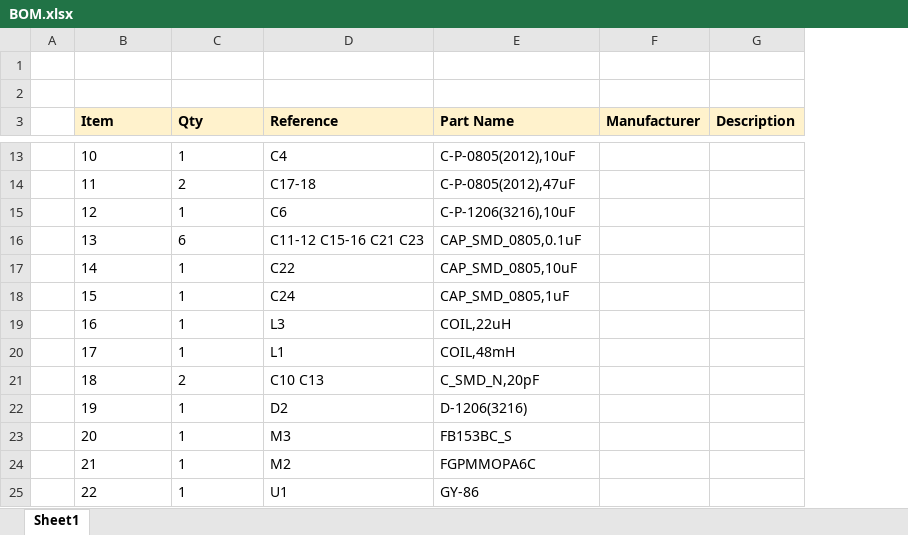
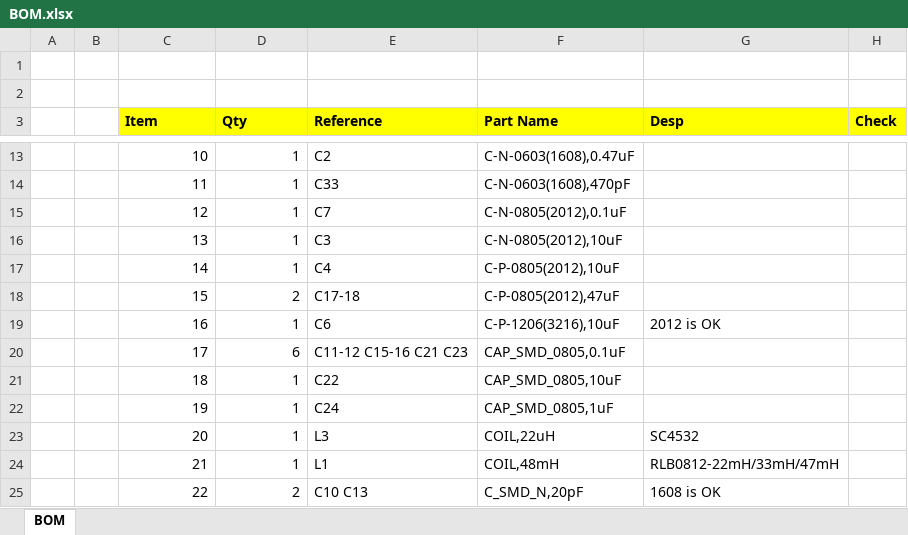
Before and after one commit to akkdong/Vario-STM32, an Excel workbook: doc/BOM.xlsx, sheet BOM, drawn as a sheet; only a part is shown, gaps mark what is left out; values as stored, in another font and other column widths than the file's, no borders; removed rows and columns are numbered as before the commit, all else as after; the diff covers the shown part only; the diff names each change by its address in the sheet, - before the commit and + after, or states it on an @@ line.

```diff
--- a/doc/BOM.xlsx (sheet BOM)
+++ b/doc/BOM.xlsx (sheet BOM)
-sheet tab: Sheet1
+sheet tab: BOM
+column B, empty
-column F (Manufacturer), empty
-column G (Description), empty
+column G (Desp), rows 19-25: 2012 is OK |  |  |  | SC4532 | RLB0812-22mH/33mH/47mH | 1608 is OK
+column H (Check), empty
-C3:F3 fill: #FFF2CC
+C3:F3 fill: #FFFF00
-C13:D25 alignment: left
+C13:D25 alignment: right
-E13 (Reference): C4
+E13 (Reference): C2
-F13 (Part Name): C-P-0805(2012),10uF
+F13 (Part Name): C-N-0603(1608),0.47uF
-D14 (Qty): 2
+D14 (Qty): 1
-E14 (Reference): C17-18
+E14 (Reference): C33
-F14 (Part Name): C-P-0805(2012),47uF
+F14 (Part Name): C-N-0603(1608),470pF
-E15 (Reference): C6
+E15 (Reference): C7
-F15 (Part Name): C-P-1206(3216),10uF
+F15 (Part Name): C-N-0805(2012),0.1uF
-D16 (Qty): 6
+D16 (Qty): 1
-E16 (Reference): C11-12 C15-16 C21 C23
+E16 (Reference): C3
-F16 (Part Name): CAP_SMD_0805,0.1uF
+F16 (Part Name): C-N-0805(2012),10uF
-E17 (Reference): C22
+E17 (Reference): C4
-F17 (Part Name): CAP_SMD_0805,10uF
+F17 (Part Name): C-P-0805(2012),10uF
-D18 (Qty): 1
+D18 (Qty): 2
-E18 (Reference): C24
+E18 (Reference): C17-18
-F18 (Part Name): CAP_SMD_0805,1uF
+F18 (Part Name): C-P-0805(2012),47uF
-E19 (Reference): L3
+E19 (Reference): C6
-F19 (Part Name): COIL,22uH
+F19 (Part Name): C-P-1206(3216),10uF
-D20 (Qty): 1
+D20 (Qty): 6
-E20 (Reference): L1
+E20 (Reference): C11-12 C15-16 C21 C23
-F20 (Part Name): COIL,48mH
+F20 (Part Name): CAP_SMD_0805,0.1uF
-D21 (Qty): 2
+D21 (Qty): 1
-E21 (Reference): C10 C13
+E21 (Reference): C22
-F21 (Part Name): C_SMD_N,20pF
+F21 (Part Name): CAP_SMD_0805,10uF
-E22 (Reference): D2
+E22 (Reference): C24
-F22 (Part Name): D-1206(3216)
+F22 (Part Name): CAP_SMD_0805,1uF
-E23 (Reference): M3
+E23 (Reference): L3
-F23 (Part Name): FB153BC_S
+F23 (Part Name): COIL,22uH
-E24 (Reference): M2
+E24 (Reference): L1
-F24 (Part Name): FGPMMOPA6C
+F24 (Part Name): COIL,48mH
-D25 (Qty): 1
+D25 (Qty): 2
-E25 (Reference): U1
+E25 (Reference): C10 C13
-F25 (Part Name): GY-86
+F25 (Part Name): C_SMD_N,20pF
```
Also changed, not shown: 6 added rows, 113 edited cells and cell formats elsewhere in this sheet, 3 other files.
